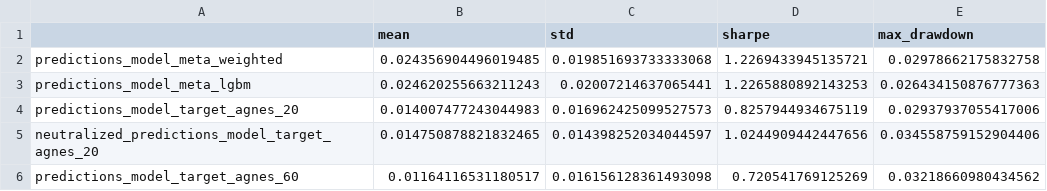
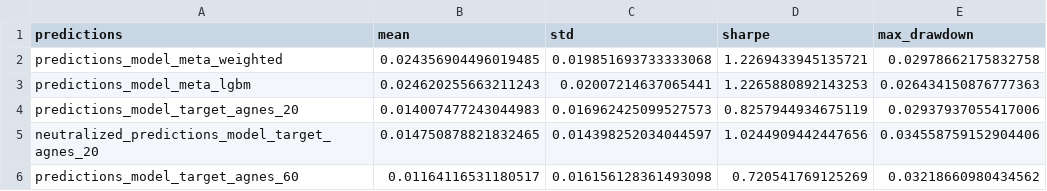
Before and after one commit to PiotrTyrakowski/AUTOFUND, a CSV file: return_data_for_scoring.csv, drawn as a sheet; only a part is shown.

```diff
--- a/return_data_for_scoring.csv
+++ b/return_data_for_scoring.csv
@@ -1,2 +1,2 @@
-,mean,std,sharpe,max_drawdown
+predictions,mean,std,sharpe,max_drawdown
 predictions_model_meta_weighted,0.024356904496019485,0.019851693733333068,1.2269433945135721,0.02978662175832758
```
Also changed, not shown: 5 other files.
